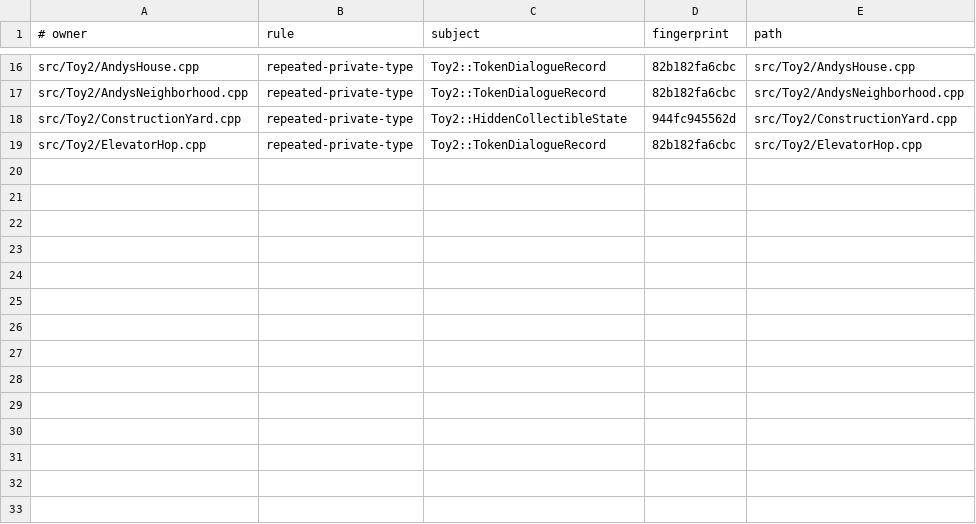
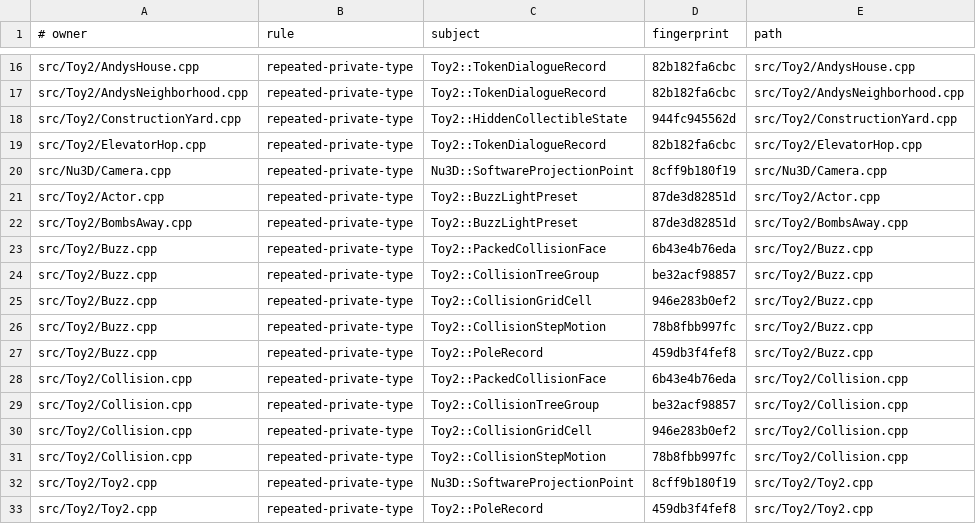
Before and after one commit to Skelp/toy2-decomp, a TSV file: .notes/lint-baseline.tsv, drawn as a sheet; only a part is shown, gaps mark what is left out.

Commit message:
Catch second private type definition

```diff
--- a/.notes/lint-baseline.tsv
+++ b/.notes/lint-baseline.tsv
@@ -19 +19,15 @@ src/Toy2/ConstructionYard.cpp	repeated-private-type	Toy2::HiddenCollectibleState
 src/Toy2/ElevatorHop.cpp	repeated-private-type	Toy2::TokenDialogueRecord	82b182fa6cbc	src/Toy2/ElevatorHop.cpp
+src/Nu3D/Camera.cpp	repeated-private-type	Nu3D::SoftwareProjectionPoint	8cff9b180f19	src/Nu3D/Camera.cpp
+src/Toy2/Actor.cpp	repeated-private-type	Toy2::BuzzLightPreset	87de3d82851d	src/Toy2/Actor.cpp
+src/Toy2/BombsAway.cpp	repeated-private-type	Toy2::BuzzLightPreset	87de3d82851d	src/Toy2/BombsAway.cpp
+src/Toy2/Buzz.cpp	repeated-private-type	Toy2::PackedCollisionFace	6b43e4b76eda	src/Toy2/Buzz.cpp
+src/Toy2/Buzz.cpp	repeated-private-type	Toy2::CollisionTreeGroup	be32acf98857	src/Toy2/Buzz.cpp
+src/Toy2/Buzz.cpp	repeated-private-type	Toy2::CollisionGridCell	946e283b0ef2	src/Toy2/Buzz.cpp
+src/Toy2/Buzz.cpp	repeated-private-type	Toy2::CollisionStepMotion	78b8fbb997fc	src/Toy2/Buzz.cpp
+src/Toy2/Buzz.cpp	repeated-private-type	Toy2::PoleRecord	459db3f4fef8	src/Toy2/Buzz.cpp
+src/Toy2/Collision.cpp	repeated-private-type	Toy2::PackedCollisionFace	6b43e4b76eda	src/Toy2/Collision.cpp
+src/Toy2/Collision.cpp	repeated-private-type	Toy2::CollisionTreeGroup	be32acf98857	src/Toy2/Collision.cpp
+src/Toy2/Collision.cpp	repeated-private-type	Toy2::CollisionGridCell	946e283b0ef2	src/Toy2/Collision.cpp
+src/Toy2/Collision.cpp	repeated-private-type	Toy2::CollisionStepMotion	78b8fbb997fc	src/Toy2/Collision.cpp
+src/Toy2/Toy2.cpp	repeated-private-type	Nu3D::SoftwareProjectionPoint	8cff9b180f19	src/Toy2/Toy2.cpp
+src/Toy2/Toy2.cpp	repeated-private-type	Toy2::PoleRecord	459db3f4fef8	src/Toy2/Toy2.cpp
```
Also changed, not shown: 3 other files.
